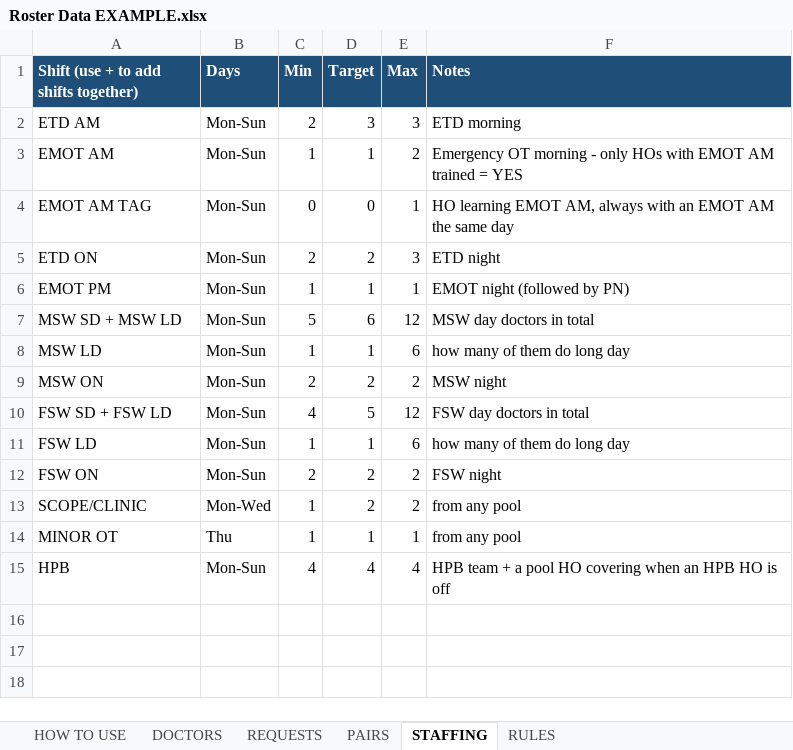
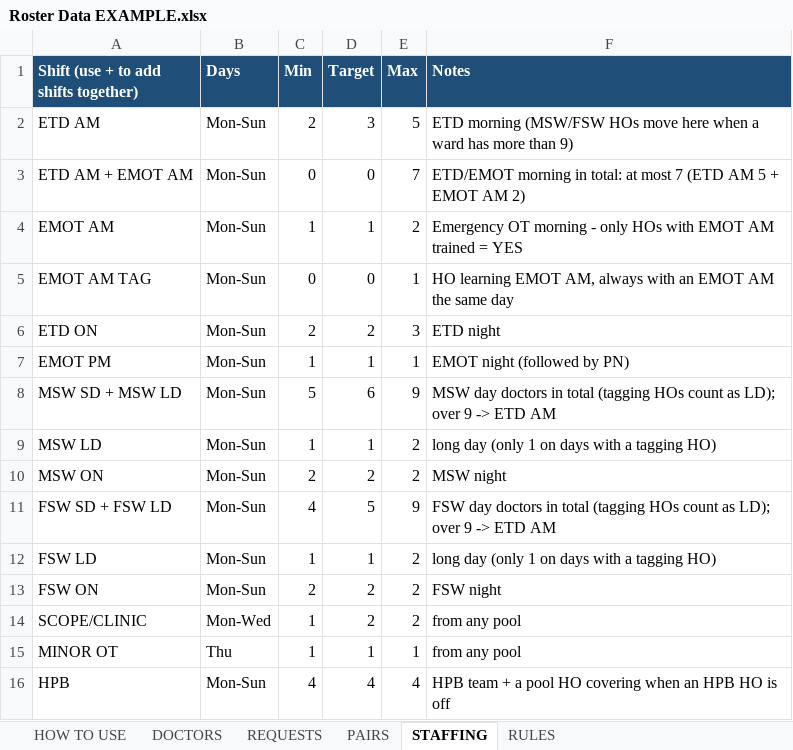
Before and after one commit to apoishh/hospital-schedule-planner, an Excel workbook: examples/Roster Data EXAMPLE.xlsx, sheet STAFFING, drawn as a sheet; values as stored, in another font and other column widths than the file's, no borders; addresses are those after the commit; the diff names each change by its address in the sheet, - before the commit and + after, or states it on an @@ line.

```diff
--- a/examples/Roster Data EXAMPLE.xlsx (sheet STAFFING)
+++ b/examples/Roster Data EXAMPLE.xlsx (sheet STAFFING)
-E2 (Max): 3
+E2 (Max): 5
-F2 (Notes): ETD morning
+F2 (Notes): ETD morning (MSW/FSW HOs move here when a ward has more than 9)
+row 3: ETD AM + EMOT AM | Mon-Sun | 0 | 0 | 7 | ETD/EMOT morning in total: at most 7 (ETD AM 5 + EMOT AM 2)
-E8 (Max): 12
+E8 (Max): 9
-F8 (Notes): …in total
+F8 (Notes): …in total (tagging HOs count as LD); over 9 -> ETD AM
-E9 (Max): 6
+E9 (Max): 2
-F9 (Notes): how many of them do long day
+F9 (Notes): long day (only 1 on days with a tagging HO)
-E11 (Max): 12
+E11 (Max): 9
-F11 (Notes): …in total
+F11 (Notes): …in total (tagging HOs count as LD); over 9 -> ETD AM
-E12 (Max): 6
+E12 (Max): 2
-F12 (Notes): how many of them do long day
+F12 (Notes): long day (only 1 on days with a tagging HO)
```
Also changed, not shown: sheet RULES, sheet REQUESTS, sheet PAIRS, sheet HOW TO USE, 9 other files.
